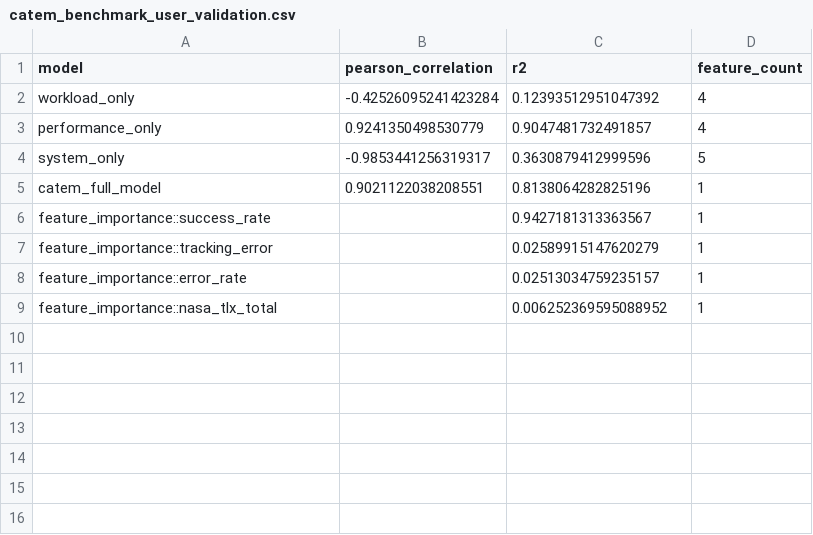
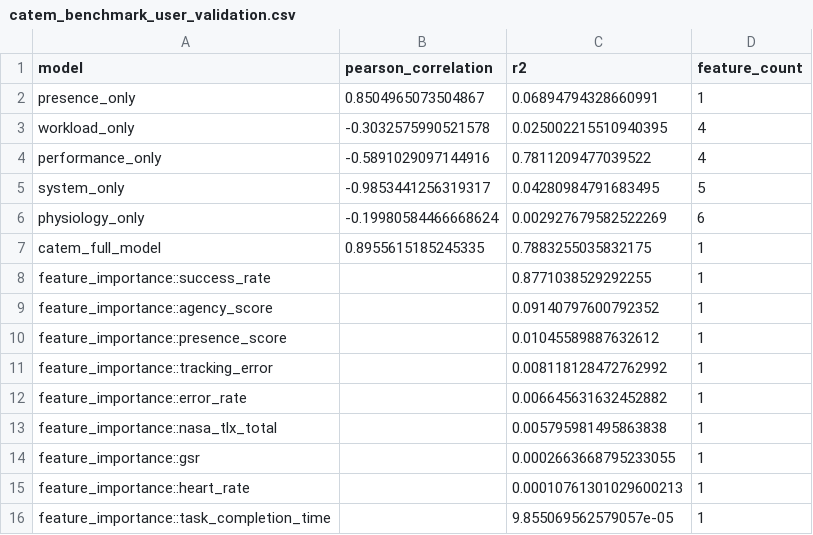
Before and after one commit to tejamah/Catem, a CSV file: outputs/catem_benchmark_user_validation.csv, drawn as a sheet.

Commit message:
Add Zenodo workbook to CATEM benchmark

```diff
--- a/outputs/catem_benchmark_user_validation.csv
+++ b/outputs/catem_benchmark_user_validation.csv
@@ -1,9 +1,16 @@
 model,pearson_correlation,r2,feature_count
-workload_only,-0.42526095241423284,0.12393512951047392,4
-performance_only,0.9241350498530779,0.9047481732491857,4
-system_only,-0.9853441256319317,0.3630879412999596,5
-catem_full_model,0.9021122038208551,0.8138064282825196,1
-feature_importance::success_rate,,0.9427181313363567,1
-feature_importance::tracking_error,,0.02589915147620279,1
-feature_importance::error_rate,,0.02513034759235157,1
-feature_importance::nasa_tlx_total,,0.006252369595088952,1
+presence_only,0.8504965073504867,0.06894794328660991,1
+workload_only,-0.3032575990521578,0.025002215510940395,4
+performance_only,-0.5891029097144916,0.7811209477039522,4
+system_only,-0.9853441256319317,0.04280984791683495,5
+physiology_only,-0.19980584466668624,0.002927679582522269,6
+catem_full_model,0.8955615185245335,0.7883255035832175,1
+feature_importance::success_rate,,0.8771038529292255,1
+feature_importance::agency_score,,0.09140797600792352,1
+feature_importance::presence_score,,0.01045589887632612,1
+feature_importance::tracking_error,,0.008118128472762992,1
+feature_importance::error_rate,,0.006645631632452882,1
+feature_importance::nasa_tlx_total,,0.005795981495863838,1
+feature_importance::gsr,,0.0002663668795233055,1
+feature_importance::heart_rate,,0.00010761301029600213,1
+feature_importance::task_completion_time,,9.855069562579057e-05,1
```
Also changed, not shown: 6 other files.
